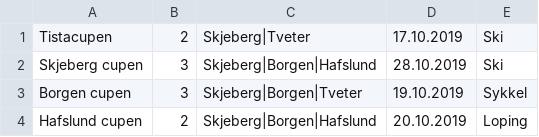
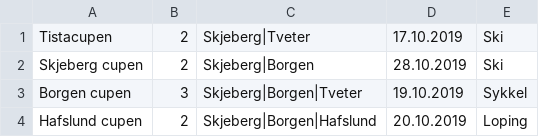
Before and after one commit to SnorreW/Gruppe9, a CSV file: gruppeeksamen/src/gruppeeksamen/arrangementer.csv, drawn as a sheet.

```diff
--- a/gruppeeksamen/src/gruppeeksamen/arrangementer.csv
+++ b/gruppeeksamen/src/gruppeeksamen/arrangementer.csv
@@ -1,3 +1,3 @@
 Tistacupen;2;Skjeberg|Tveter;17.10.2019;Ski
-Skjeberg cupen;3;Skjeberg|Borgen|Hafslund;28.10.2019;Ski
+Skjeberg cupen;2;Skjeberg|Borgen;28.10.2019;Ski
 Borgen cupen;3;Skjeberg|Borgen|Tveter;19.10.2019;Sykkel
```
Also changed, not shown: 11 other files.
